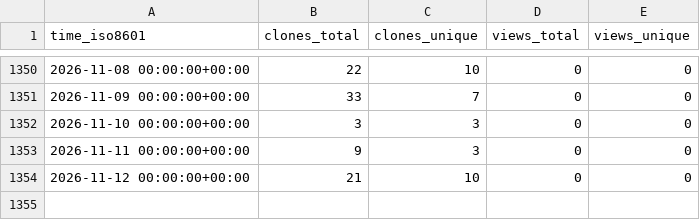
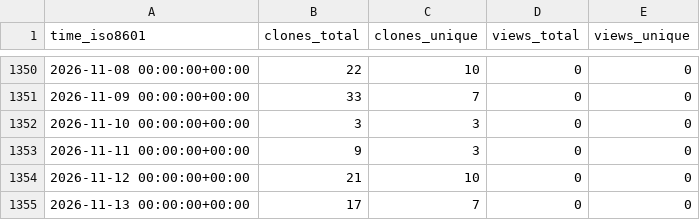
Before and after one commit to sarkar-s/CoRe, a CSV file: sarkar-s/CoRe/ghrs-data/views_clones_aggregate.csv, drawn as a sheet; only a part is shown, gaps mark what is left out; the diff names each change by its address in the sheet, - before the commit and + after, or states it on an @@ line.

```diff
--- a/sarkar-s/CoRe/ghrs-data/views_clones_aggregate.csv
+++ b/sarkar-s/CoRe/ghrs-data/views_clones_aggregate.csv
+row 1355: 2026-11-13 00:00:00+00:00 | 17 | 7 | 0 | 0
```
Also changed, not shown: 1 other file.
